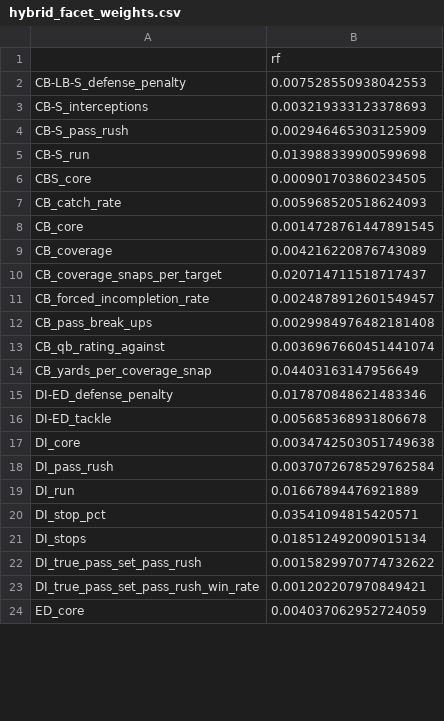
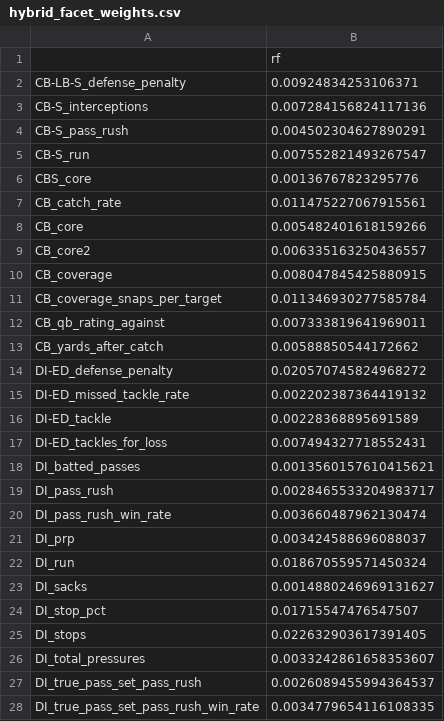
Before and after one commit to Mstolte02/cfb-model-v3, a CSV file: war_model/hybrid_facet_weights.csv, drawn as a sheet; only a part is shown; the diff covers the shown part only.

```diff
--- a/war_model/hybrid_facet_weights.csv
+++ b/war_model/hybrid_facet_weights.csv
@@ -1,24 +1,28 @@
 ,rf
-CB-LB-S_defense_penalty,0.007528550938042553
-CB-S_interceptions,0.003219333123378693
-CB-S_pass_rush,0.002946465303125909
-CB-S_run,0.013988339900599698
-CBS_core,0.000901703860234505
-CB_catch_rate,0.005968520518624093
-CB_core,0.0014728761447891545
-CB_coverage,0.004216220876743089
-CB_coverage_snaps_per_target,0.020714711518717437
-CB_forced_incompletion_rate,0.0024878912601549457
-CB_pass_break_ups,0.0029984976482181408
-CB_qb_rating_against,0.0036967660451441074
-CB_yards_per_coverage_snap,0.04403163147956649
-DI-ED_defense_penalty,0.017870848621483346
-DI-ED_tackle,0.005685368931806678
-DI_core,0.0034742503051749638
-DI_pass_rush,0.0037072678529762584
-DI_run,0.01667894476921889
-DI_stop_pct,0.03541094815420571
-DI_stops,0.018512492009015134
-DI_true_pass_set_pass_rush,0.0015829970774732622
-DI_true_pass_set_pass_rush_win_rate,0.001202207970849421
-ED_core,0.004037062952724059
+CB-LB-S_defense_penalty,0.00924834253106371
+CB-S_interceptions,0.007284156824117136
+CB-S_pass_rush,0.004502304627890291
+CB-S_run,0.007552821493267547
+CBS_core,0.00136767823295776
+CB_catch_rate,0.011475227067915561
+CB_core,0.005482401618159266
+CB_core2,0.006335163250436557
+CB_coverage,0.008047845425880915
+CB_coverage_snaps_per_target,0.011346930277585784
+CB_qb_rating_against,0.007333819641969011
+CB_yards_after_catch,0.00588850544172662
+DI-ED_defense_penalty,0.020570745824968272
+DI-ED_missed_tackle_rate,0.002202387364419132
+DI-ED_tackle,0.00228368895691589
+DI-ED_tackles_for_loss,0.007494327718552431
+DI_batted_passes,0.0013560157610415621
+DI_pass_rush,0.0028465533204983717
+DI_pass_rush_win_rate,0.003660487962130474
+DI_prp,0.003424588696088037
+DI_run,0.018670559571450324
+DI_sacks,0.0014880246969131627
+DI_stop_pct,0.01715547476547507
+DI_stops,0.022632903617391405
+DI_total_pressures,0.0033242861658353607
+DI_true_pass_set_pass_rush,0.0026089455994364537
+DI_true_pass_set_pass_rush_win_rate,0.0034779654116108335
```
Also changed, not shown: 30 added rows, 6 removed rows and 77 edited cells elsewhere in this file, data/live/inseason_war_team_history.csv, war_model/block_weight_band.csv, 33 other files.
